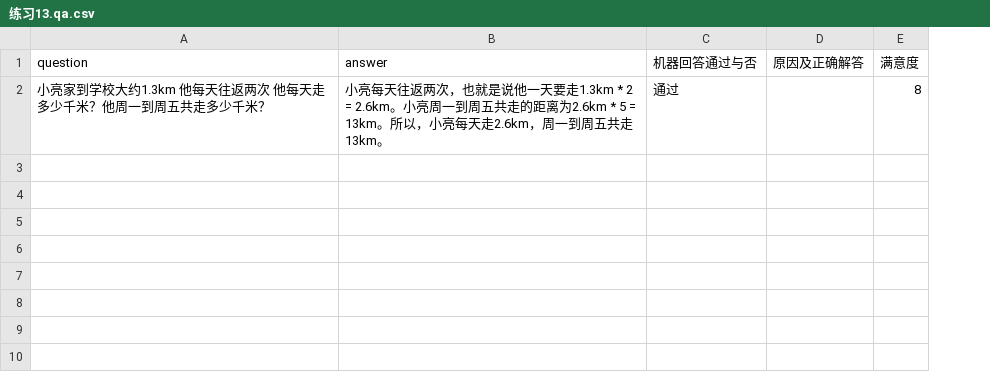
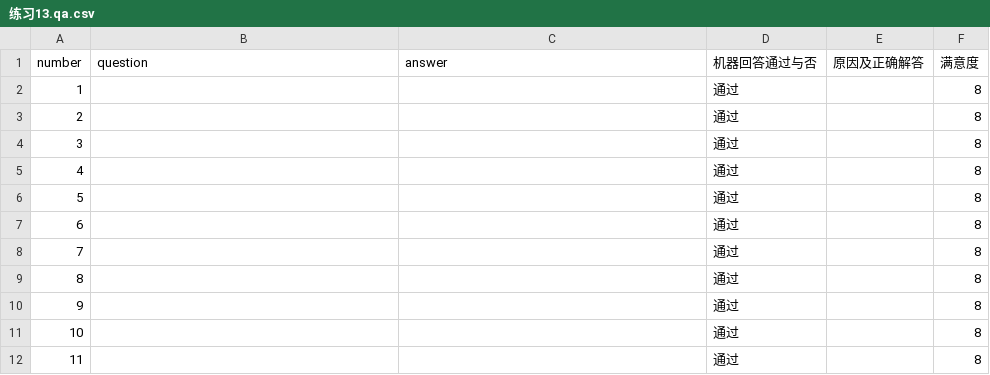
Before and after one commit to weijiang2023/algmon-kb, a CSV file: kb/structured/domain.math.grade.5.上/练习13.qa.csv, drawn as a sheet; addresses are those after the commit; the diff names each change by its address in the sheet, - before the commit and + after, or states it on an @@ line.

Commit message:
Update 练习13.qa.csv

```diff
--- a/kb/structured/domain.math.grade.5.上/练习13.qa.csv
+++ b/kb/structured/domain.math.grade.5.上/练习13.qa.csv
+column A (number), row 2: 1
-B2 (question): 小亮家到学校大约1.3km 他每天往返两次 他每天走多少千米？他周一到周五共走多少千米？
+B2 (question): (empty)
-C2 (answer): 小亮每天往返两次，也就是说他一天要走1.3km * 2 = 2.6km。小亮周一到周五共走的距离为2.6km * 5 = 13km。所以，小亮每天走2.6km，周一到周五共走13km。
+C2 (answer): (empty)
+row 3: 2 |  |  | 通过 |  | 8
+row 4: 3 |  |  | 通过 |  | 8
+row 5: 4 |  |  | 通过 |  | 8
+row 6: 5 |  |  | 通过 |  | 8
+row 7: 6 |  |  | 通过 |  | 8
+row 8: 7 |  |  | 通过 |  | 8
+row 9: 8 |  |  | 通过 |  | 8
+row 10: 9 |  |  | 通过 |  | 8
+row 11: 10 |  |  | 通过 |  | 8
+row 12: 11 |  |  | 通过 |  | 8
```
